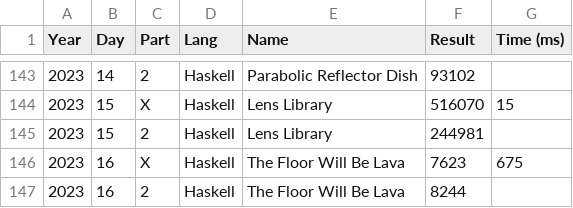
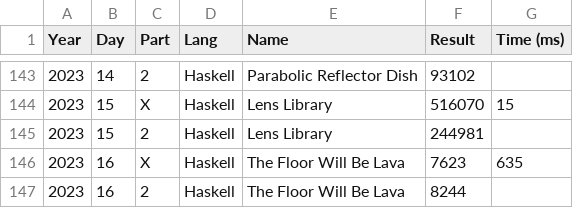
Before and after one commit to vvulpes0/AOC, a CSV file: timings.csv, drawn as a sheet; only a part is shown, gaps mark what is left out.

```diff
--- a/timings.csv
+++ b/timings.csv
@@ -145,3 +145,3 @@ Year,Day,Part,Lang,Name,Result,Time (ms)
 2023,15,2,Haskell,Lens Library,244981,
-2023,16,X,Haskell,The Floor Will Be Lava,7623,675
+2023,16,X,Haskell,The Floor Will Be Lava,7623,635
 2023,16,2,Haskell,The Floor Will Be Lava,8244,
```
Also changed, not shown: 1 other file.
